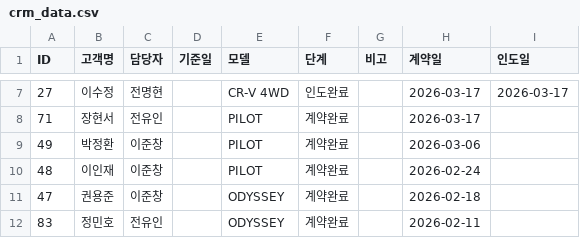
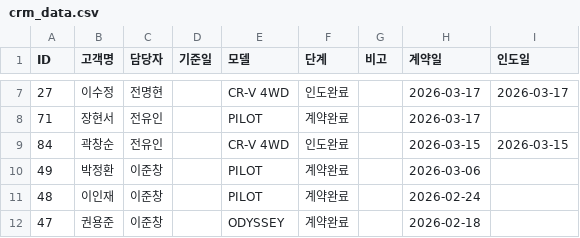
Before and after one commit to tmxpq1234-cmd/honda-crm, a CSV file: crm_data.csv, drawn as a sheet; only a part is shown, gaps mark what is left out; the shorter side is filled out with more unchanged rows; the diff names each change by its address in the sheet, - before the commit and + after, or states it on an @@ line.

Commit message:
Update 2026-04-05 02:15:36.434067

```diff
--- a/crm_data.csv
+++ b/crm_data.csv
+row 9: 84 | 곽창순 | 전유인 |  | CR-V 4WD | 인도완료 |  | 2026-03-15 | 2026-03-15
```
